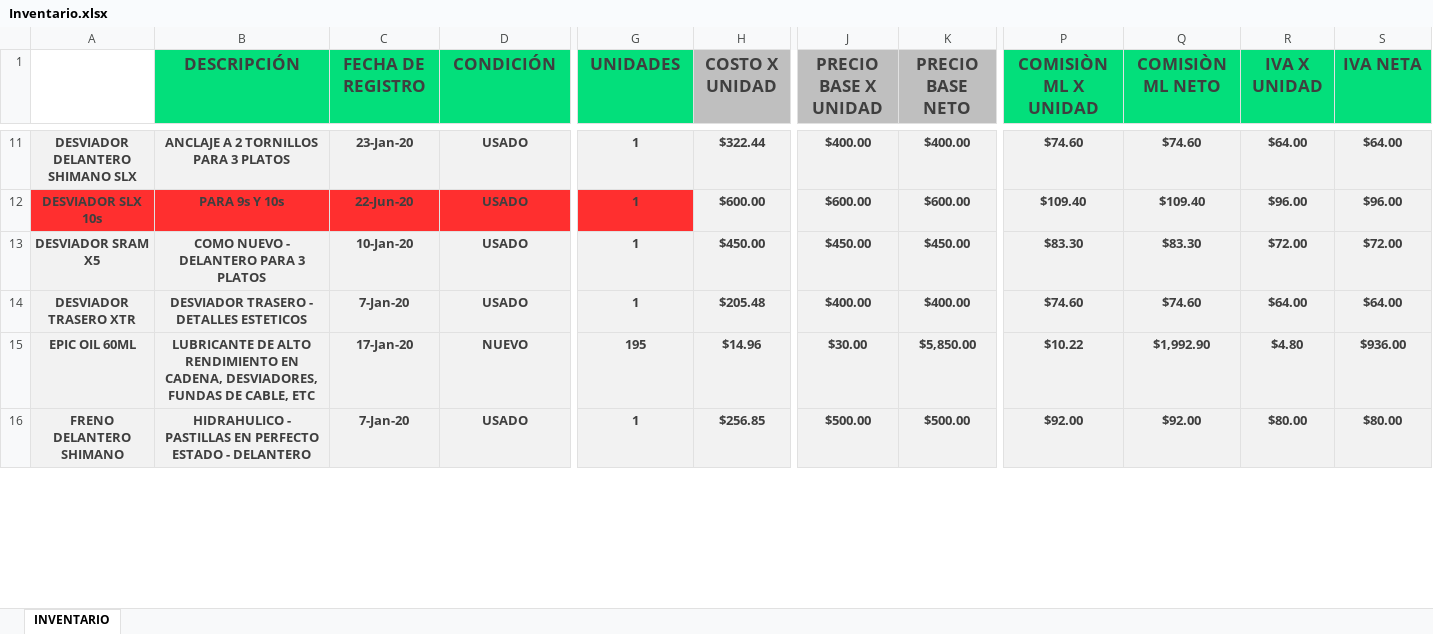
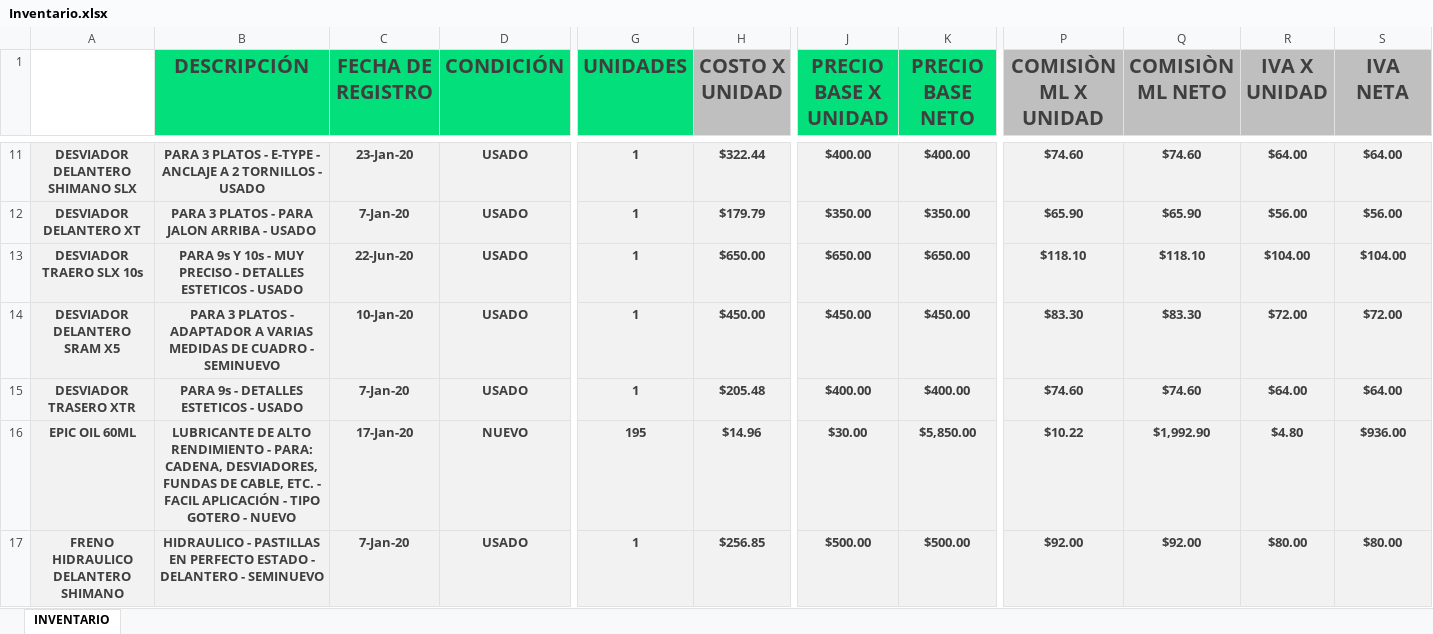
Before and after one commit to Alisbasa/EPIC-MOUNTAIN-SYSTEM, an Excel workbook: JavaApplication19/src/excel/Inventario.xlsx, sheet INVENTARIO, drawn as a sheet; only a part is shown, gaps mark what is left out; values as stored, in another font and other column widths than the file's, no borders; charts and pictures not drawn; removed rows and columns are numbered as before the commit, all else as after; rows hold the shown columns only; the diff covers the shown part only; the diff names each change by its address in the sheet, - before the commit and + after, or states it on an @@ line.

```diff
--- a/JavaApplication19/src/excel/Inventario.xlsx (sheet INVENTARIO)
+++ b/JavaApplication19/src/excel/Inventario.xlsx (sheet INVENTARIO)
@@ B1:S1 text size: larger @@
-J1:K1 fill: #BFBFBF
+J1:K1 fill: #03DF7B
-P1:S1 fill: #03DF7B
+P1:S1 fill: #BFBFBF
-B11 (DESCRIPCIÓN): ANCLAJE A 2 TORNILLOS PARA 3 PLATOS
+B11 (DESCRIPCIÓN): PARA 3 PLATOS - E-TYPE - ANCLAJE A 2 TORNILLOS - USADO
-row 12: DESVIADOR SLX 10s | PARA 9s Y 10s | 22-Jun-20 | USADO | 1 | $600.00 | $600.00 | $600.00 | $109.40 | $109.40 | $96.00 | $96.00
+row 12: DESVIADOR DELANTERO XT | PARA 3 PLATOS - PARA JALON ARRIBA - USADO | 7-Jan-20 | USADO | 1 | $179.79 | $350.00 | $350.00 | $65.90 | $65.90 | $56.00 | $56.00
+row 13: DESVIADOR TRAERO SLX 10s | PARA 9s Y 10s - MUY PRECISO - DETALLES ESTETICOS - USADO | 22-Jun-20 | USADO | 1 | $650.00 | $650.00 | $650.00 | $118.10 | $118.10 | $104.00 | $104.00
-A14: DESVIADOR SRAM X5
+A14: DESVIADOR DELANTERO SRAM X5
-B14 (DESCRIPCIÓN): COMO NUEVO - DELANTERO PARA 3 PLATOS
+B14 (DESCRIPCIÓN): PARA 3 PLATOS - ADAPTADOR A VARIAS MEDIDAS DE CUADRO - SEMINUEVO
-B15 (DESCRIPCIÓN): DESVIADOR TRASERO - DETALLES ESTETICOS
+B15 (DESCRIPCIÓN): PARA 9s - DETALLES ESTETICOS - USADO
-B16 (DESCRIPCIÓN): …ALTO RENDIMIENTO EN CADENA, DESVIADORES, FUNDAS DE CABLE, ETC
+B16 (DESCRIPCIÓN): …ALTO RENDIMIENTO - PARA: CADENA, DESVIADORES, FUNDAS DE CABLE, ETC. - FACIL APLICACIÓN - TIPO GOTERO - NUEVO
-A17: FRENO DELANTERO SHIMANO
+A17: FRENO HIDRAULICO DELANTERO SHIMANO
-B17 (DESCRIPCIÓN): HIDRAHULICO - PASTILLAS EN PERFECTO ESTADO - DELANTERO
+B17 (DESCRIPCIÓN): HIDRAULICO - PASTILLAS EN PERFECTO ESTADO - DELANTERO - SEMINUEVO
```
Also changed, not shown: 3 added rows, 3 removed rows, 111 edited cells and cell formats elsewhere in this sheet, formulas that keep their value, charts or pictures, JavaApplication19/src/excel/CRM.xlsx, JavaApplication19/src/excel/Cuentas.xlsx, 14 other files.
